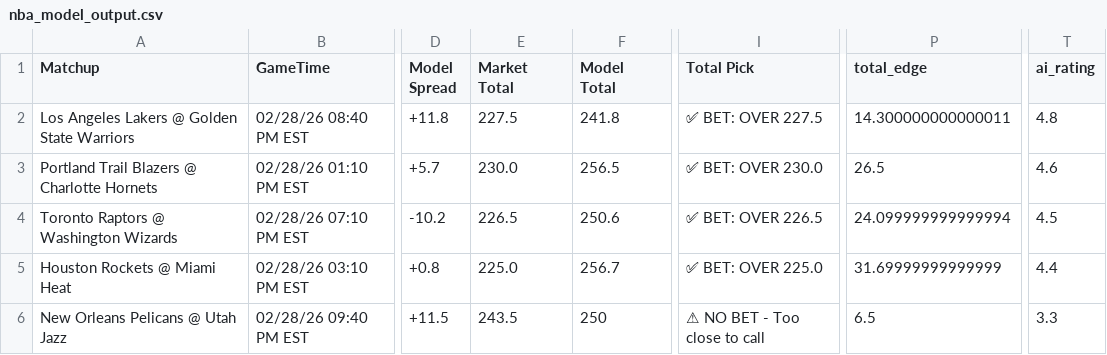
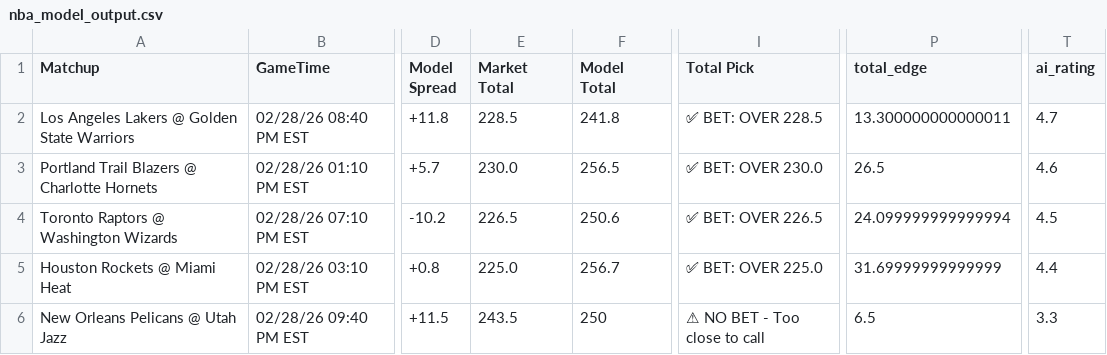
Before and after one commit to BangLetsGetIt/NBA-NCAA-Betting-Models, a CSV file: nba/nba_model_output.csv, drawn as a sheet; only a part is shown, gaps mark what is left out; the diff names each change by its address in the sheet, - before the commit and + after, or states it on an @@ line.

Commit message:
Update model outputs - 2026-02-28 01:15:30

```diff
--- a/nba/nba_model_output.csv
+++ b/nba/nba_model_output.csv
-E2 (Market Total): 227.5
+E2 (Market Total): 228.5
-I2 (Total Pick): ✅ BET: OVER 227.5
+I2 (Total Pick): ✅ BET: OVER 228.5
-P2 (total_edge): 14.300000000000011
+P2 (total_edge): 13.300000000000011
-T2 (ai_rating): 4.8
+T2 (ai_rating): 4.7
```
Also changed, not shown: ncaa/ncaab_model_output.csv, 8 other files.
